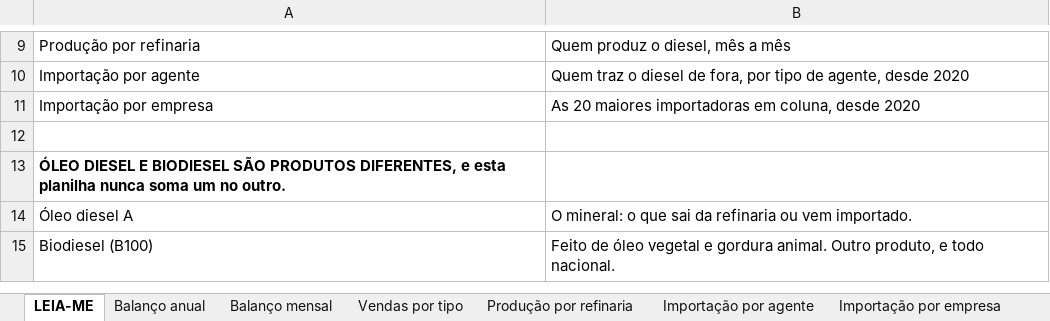
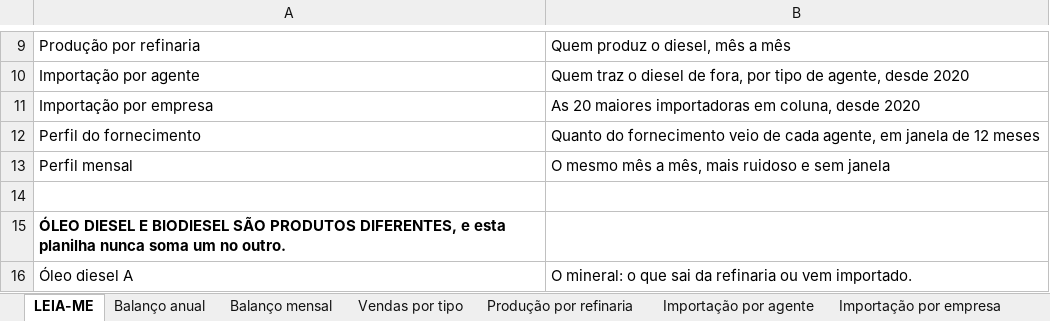
Before and after one commit to guivaraschinalves/ftm-dados, an Excel workbook: dados/oferta-diesel.xlsx, sheet LEIA-ME, drawn as a sheet; only a part is shown, gaps mark what is left out; the shorter side is filled out with more unchanged rows; values as stored, in another font and other column widths than the file's, no borders; the diff names each change by its address in the sheet, - before the commit and + after, or states it on an @@ line.

```diff
--- a/dados/oferta-diesel.xlsx (sheet LEIA-ME)
+++ b/dados/oferta-diesel.xlsx (sheet LEIA-ME)
+row 12: Perfil do fornecimento | Quanto do fornecimento veio de cada agente, em janela de 12 meses
+row 13: Perfil mensal | O mesmo mês a mês, mais ruidoso e sem janela
```
Also changed, not shown: other sheet tabs, dados/oferta-gasolina.xlsx, 3 other files.
